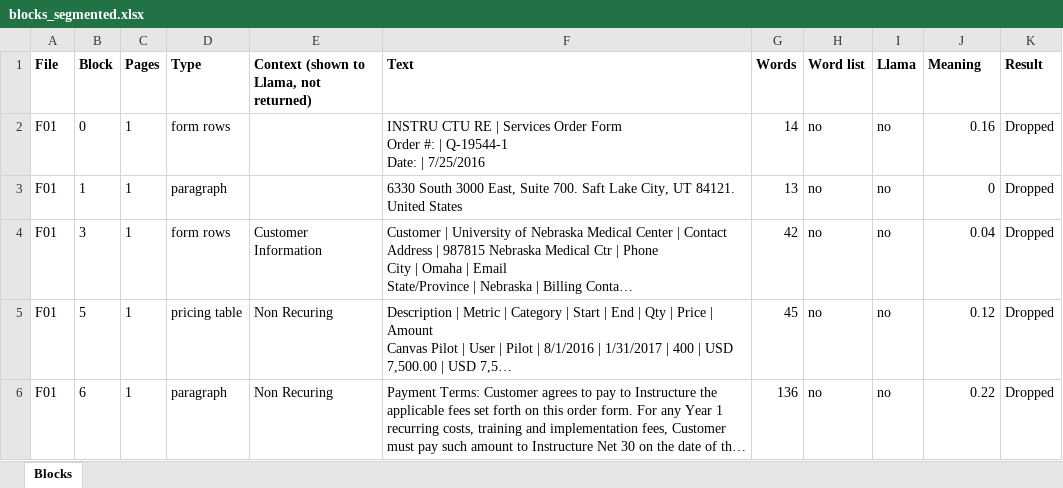
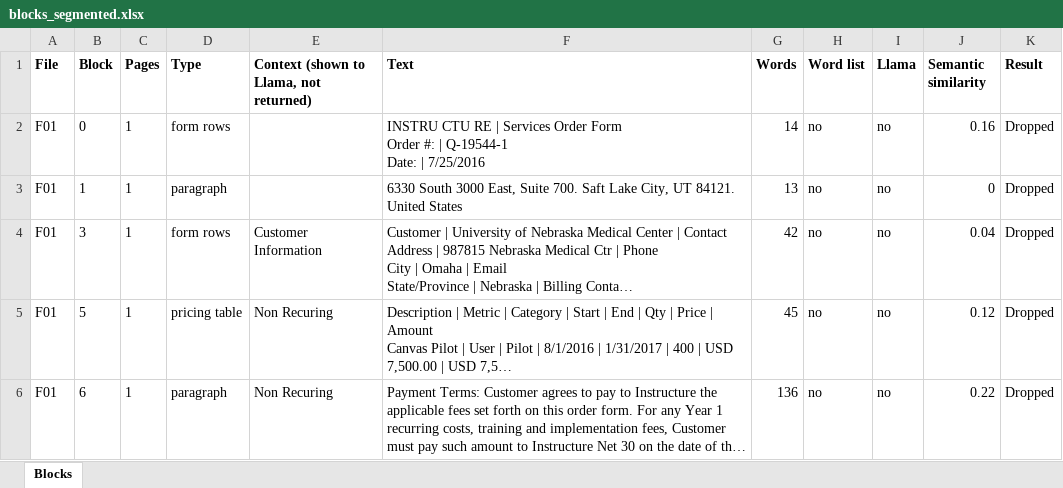
Before and after one commit to jpeterwang7/EdTech-Contract-Information-Extraction, an Excel workbook: outputs/privacy/blocks_segmented.xlsx, sheet Blocks, drawn as a sheet; only a part is shown; long unchanged cells end in …; values as stored, in another font and other column widths than the file's, no borders; the diff names each change by its address in the sheet, - before the commit and + after, or states it on an @@ line.

Commit message:
Check the pipeline against a person's yes or no; general diagram
- decisions.md P10: the final privacy blocks against a person's yes or no for each
  block, from the answer key (tuning files: 484 of 487 match). run.py privacy writes
  the table to outputs/privacy/agreement_tune.csv.
- The diagram adds the person's judgement beside the three votes, and is now general
  to EdTech contracts, with no benchmark numbers in it.
- The "meaning" method is now called semantic similarity in the docs, the scripts and
  the blocks spreadsheet; the code keeps the short name.

```diff
--- a/outputs/privacy/blocks_segmented.xlsx (sheet Blocks)
+++ b/outputs/privacy/blocks_segmented.xlsx (sheet Blocks)
-J1: Meaning
+J1: Semantic similarity
```
Also changed, not shown: 11 other files.
